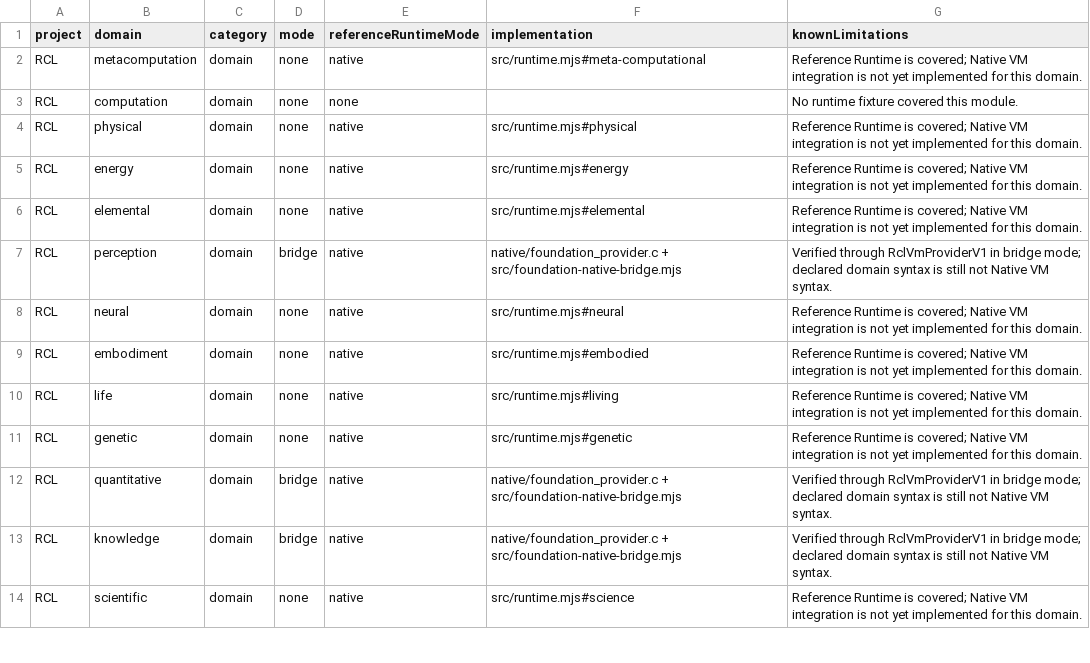
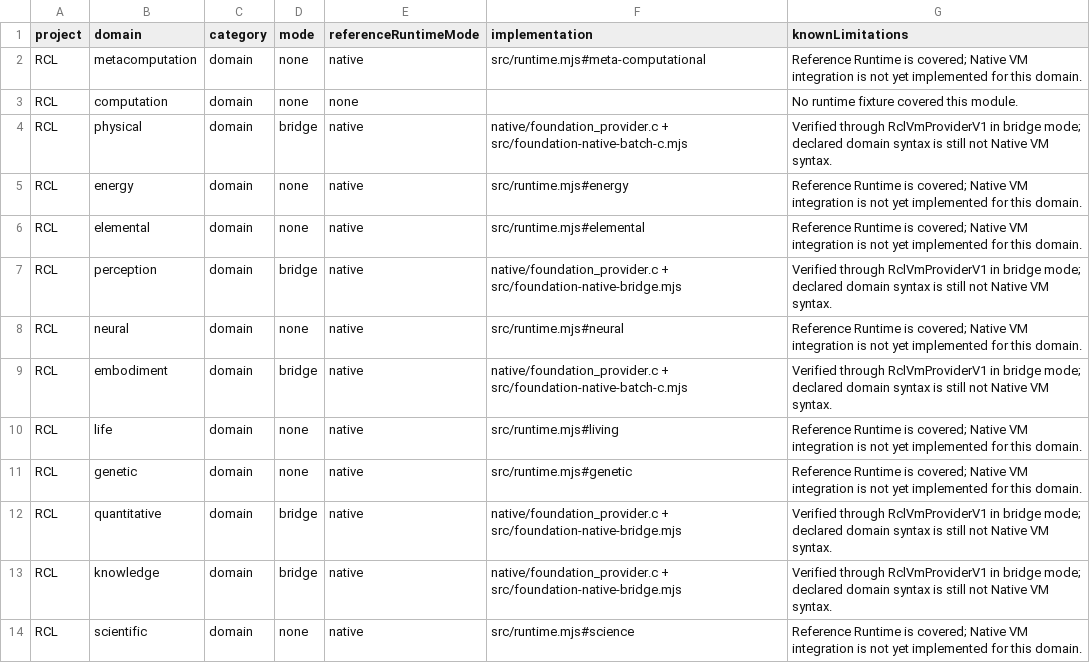
Before and after one commit to xingxuling/RCL, a CSV file: output/foundation-conformance/foundation-conformance.csv, drawn as a sheet; only a part is shown.

Commit message:
feat(rcl): add native foundation batch c

```diff
--- a/output/foundation-conformance/foundation-conformance.csv
+++ b/output/foundation-conformance/foundation-conformance.csv
@@ -3,3 +3,3 @@ project,domain,category,mode,referenceRuntimeMode,implementation,knownLimitation
 "RCL","computation","domain","none","none","","No runtime fixture covered this module."
-"RCL","physical","domain","none","native","src/runtime.mjs#physical","Reference Runtime is covered; Native VM integration is not yet implemented for this domain."
+"RCL","physical","domain","bridge","native","native/foundation_provider.c + src/foundation-native-batch-c.mjs","Verified through RclVmProviderV1 in bridge mode; declared domain syntax is still not Native VM syntax."
 "RCL","energy","domain","none","native","src/runtime.mjs#energy","Reference Runtime is covered; Native VM integration is not yet implemented for this domain."
@@ -8,3 +8,3 @@ project,domain,category,mode,referenceRuntimeMode,implementation,knownLimitation
 "RCL","neural","domain","none","native","src/runtime.mjs#neural","Reference Runtime is covered; Native VM integration is not yet implemented for this domain."
-"RCL","embodiment","domain","none","native","src/runtime.mjs#embodied","Reference Runtime is covered; Native VM integration is not yet implemented for this domain."
+"RCL","embodiment","domain","bridge","native","native/foundation_provider.c + src/foundation-native-batch-c.mjs","Verified through RclVmProviderV1 in bridge mode; declared domain syntax is still not Native VM syntax."
 "RCL","life","domain","none","native","src/runtime.mjs#living","Reference Runtime is covered; Native VM integration is not yet implemented for this domain."
```
Also changed, not shown: 24 other files.
